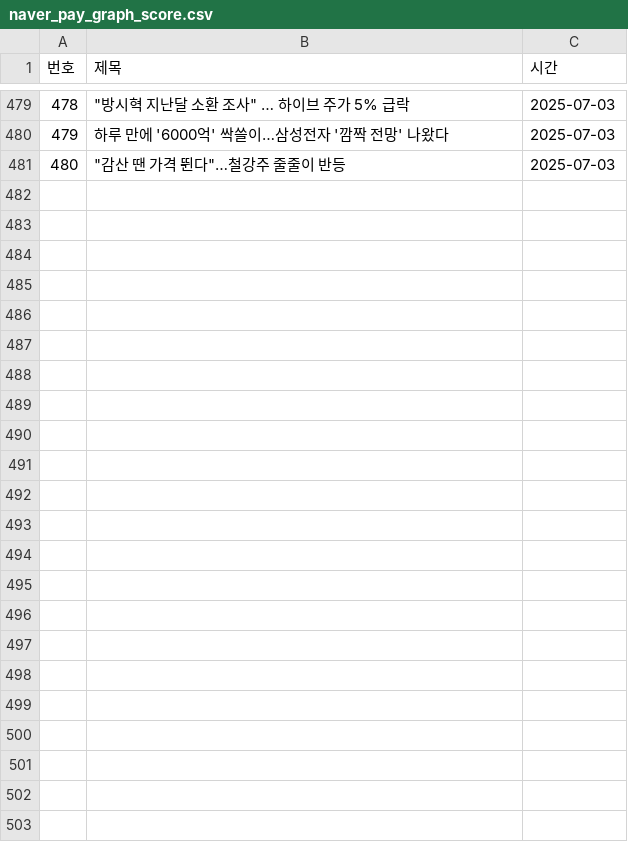
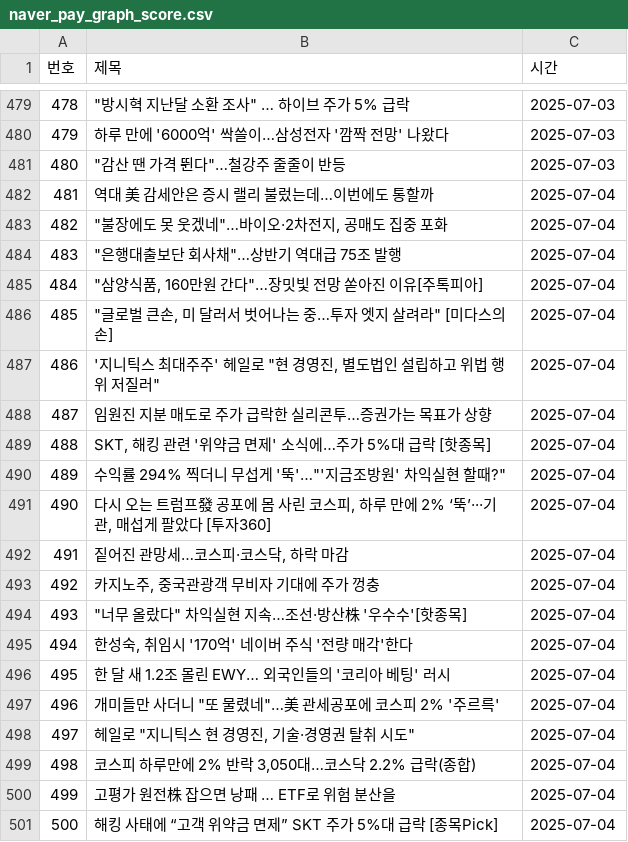
Before and after one commit to YMDarkness/Web_Crawling, a CSV file: naver_pay/naver_pay_graph_score.csv, drawn as a sheet; only a part is shown, gaps mark what is left out.

Commit message:
네이버 페이 증권 뉴스 데이터

```diff
--- a/naver_pay/naver_pay_graph_score.csv
+++ b/naver_pay/naver_pay_graph_score.csv
@@ -481 +481,21 @@
 480,"""감산 땐 가격 뛴다""…철강주 줄줄이 반등",2025-07-03
+481,역대 美 감세안은 증시 랠리 불렀는데…이번에도 통할까,2025-07-04
+482,"""불장에도 못 웃겠네""…바이오·2차전지, 공매도 집중 포화",2025-07-04
+483,"""은행대출보단 회사채""…상반기 역대급 75조 발행",2025-07-04
+484,"""삼양식품, 160만원 간다""…장밋빛 전망 쏟아진 이유[주톡피아]",2025-07-04
+485,"""글로벌 큰손, 미 달러서 벗어나는 중…투자 엣지 살려라"" [미다스의 손]",2025-07-04
+486,"'지니틱스 최대주주' 헤일로 ""현 경영진, 별도법인 설립하고 위법 행위 저질러""",2025-07-04
+487,임원진 지분 매도로 주가 급락한 실리콘투…증권가는 목표가 상향,2025-07-04
+488,"SKT, 해킹 관련 '위약금 면제' 소식에…주가 5%대 급락 [핫종목]",2025-07-04
+489,"수익률 294% 찍더니 무섭게 '뚝'…""'지금조방원' 차익실현 할때?""",2025-07-04
+490,"다시 오는 트럼프發 공포에 몸 사린 코스피, 하루 만에 2% ‘뚝’···기관, 매섭게 팔았다 [투자360]",2025-07-04
+491,"짙어진 관망세…코스피·코스닥, 하락 마감",2025-07-04
+492,"카지노주, 중국관광객 무비자 기대에 주가 껑충",2025-07-04
+493,"""너무 올랐다"" 차익실현 지속…조선·방산株 '우수수'[핫종목]",2025-07-04
+494,"한성숙, 취임시 '170억' 네이버 주식 '전량 매각'한다",2025-07-04
+495,한 달 새 1.2조 몰린 EWY… 외국인들의 '코리아 베팅' 러시,2025-07-04
+496,"개미들만 사더니 ""또 물렸네""…美 관세공포에 코스피 2% '주르륵'",2025-07-04
+497,"헤일로 ""지니틱스 현 경영진, 기술·경영권 탈취 시도""",2025-07-04
+498,"코스피 하루만에 2% 반락 3,050대…코스닥 2.2% 급락(종합)",2025-07-04
+499,고평가 원전株 잡으면 낭패 … ETF로 위험 분산을,2025-07-04
+500,해킹 사태에 “고객 위약금 면제” SKT 주가 5%대 급락 [종목Pick],2025-07-04
```
